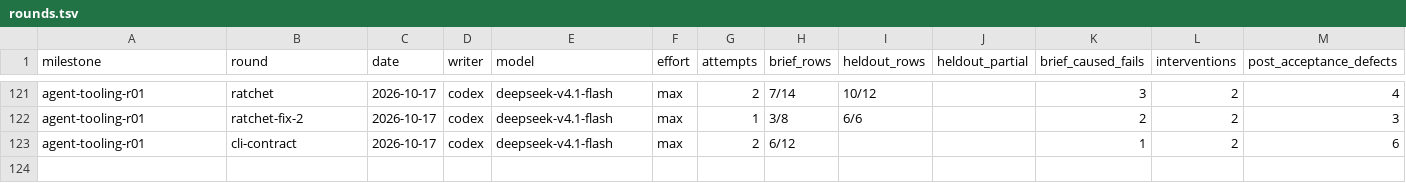
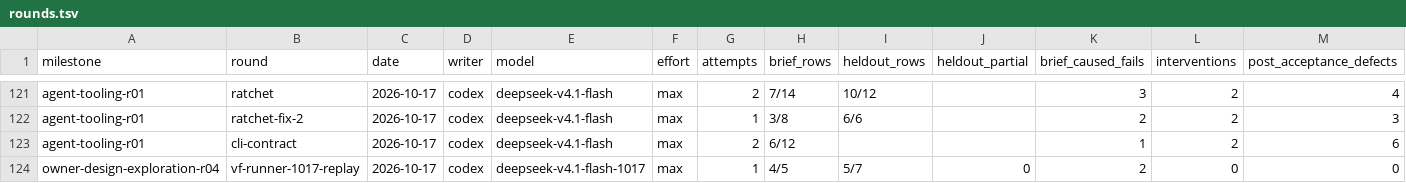
Before and after one commit to zsnqi/fitway, a TSV file: docs/phase-records/handoffs/agent-environment/rounds.tsv, drawn as a sheet; only a part is shown, gaps mark what is left out; rows hold the shown columns only; the diff names each change by its address in the sheet, - before the commit and + after, or states it on an @@ line.

```diff
--- a/docs/phase-records/handoffs/agent-environment/rounds.tsv
+++ b/docs/phase-records/handoffs/agent-environment/rounds.tsv
+row 124: owner-design-exploration-r04 | vf-runner-1017-replay | 2026-10-17 | codex | deepseek-v4.1-flash-1017 | max | 1 | 4/5 | 5/7 | 0 | 2 | 0 | 0
```
Also changed, not shown: 1 other file.
